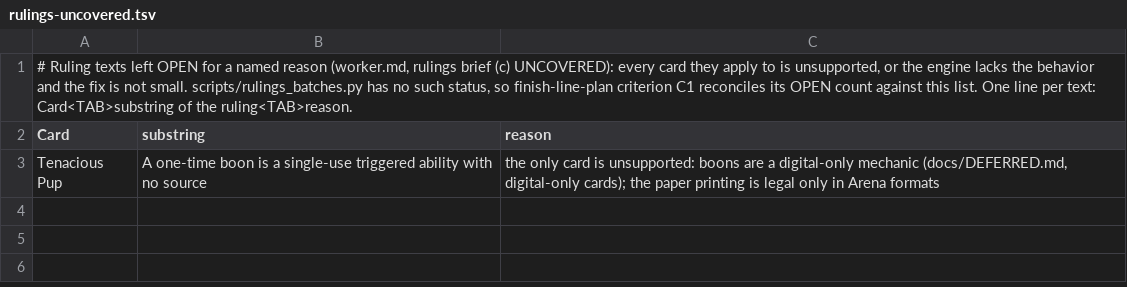
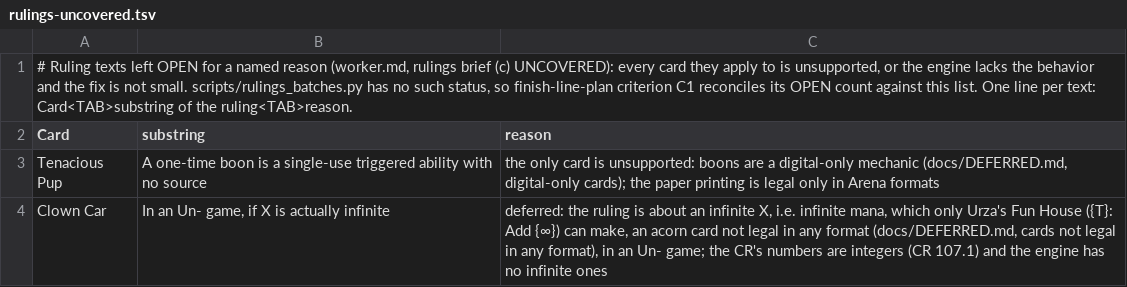
Before and after one commit to morvor/mtg-sim, a TSV file: docs/rulings-uncovered.tsv, drawn as a sheet; the diff names each change by its address in the sheet, - before the commit and + after, or states it on an @@ line.

```diff
--- a/docs/rulings-uncovered.tsv
+++ b/docs/rulings-uncovered.tsv
+row 4: Clown Car | In an Un- game, if X is actually infinite | deferred: the ruling is about an infinite X, i.e. infinite mana, which only Urza's Fun House ({T}: Add {∞}) can make, an acorn card not legal in any format (docs/DEFERRED.md, cards not legal in any format), in an Un- game; the CR's numbers are integers (CR 107.1) and the engine has no infinite ones
```
Also changed, not shown: 8 other files.
